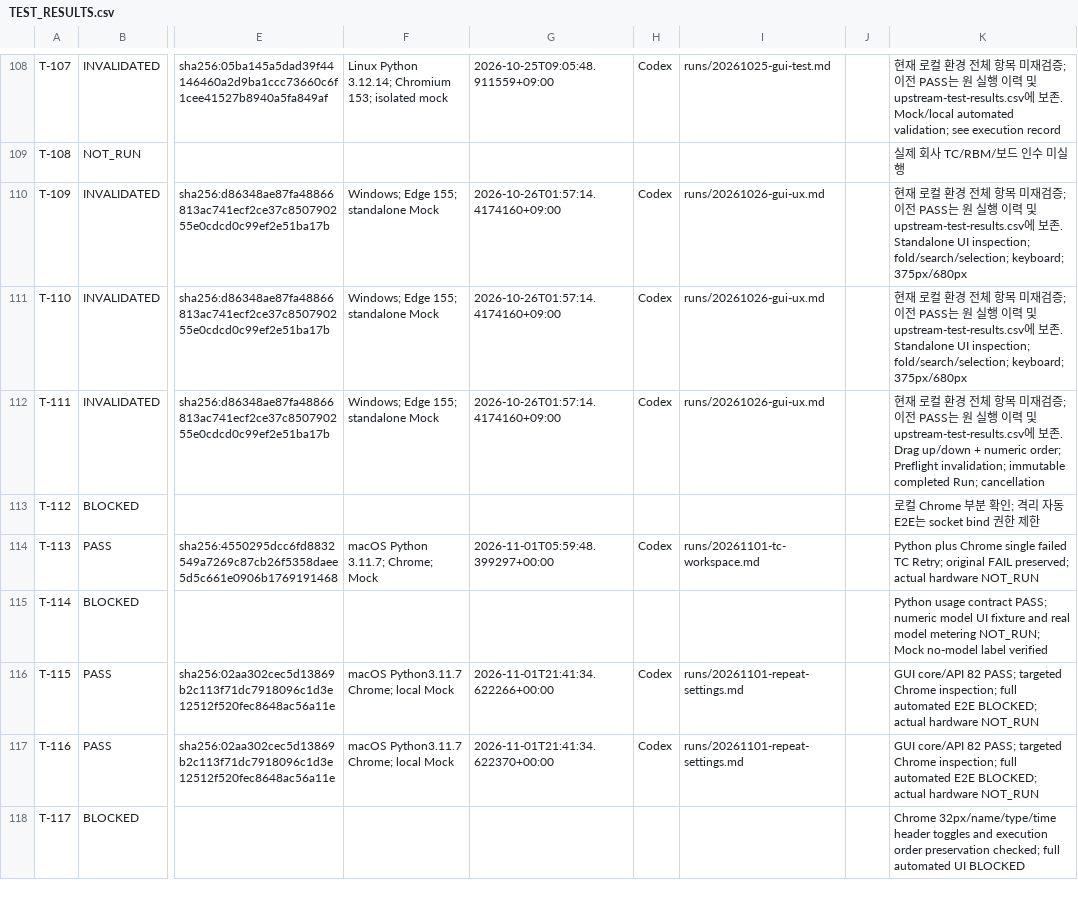
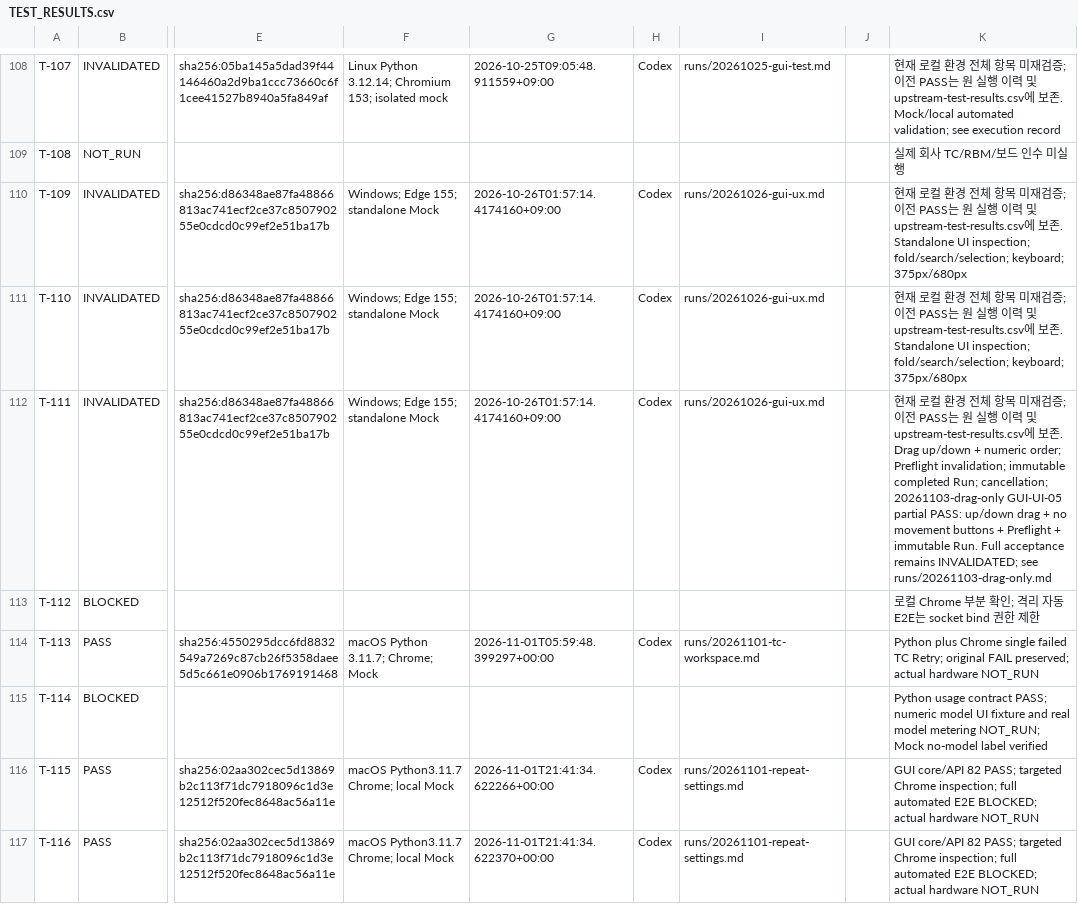
Before and after one commit to graycoral/bsp_os_upgrade_dashboard, a CSV file: docs/testing/TEST_RESULTS.csv, drawn as a sheet; only a part is shown, gaps mark what is left out; the shorter side is filled out with more unchanged rows; the diff covers the shown part only; the diff names each change by its address in the sheet, - before the commit and + after, or states it on an @@ line.

Commit message:
Use drag-only TC ordering and verify inline select-all header

```diff
--- a/docs/testing/TEST_RESULTS.csv
+++ b/docs/testing/TEST_RESULTS.csv
-K112: …completed Run; cancellation
+K112: …completed Run; cancellation; 20261103-drag-only GUI-UI-05 partial PASS: up/down drag + no movement buttons + Preflight + immutable Run. Full acceptance remains INVALIDATED; see runs/20261103-drag-only.md
```
Also changed, not shown: 7 edited cells elsewhere in this file, 19 other files.
